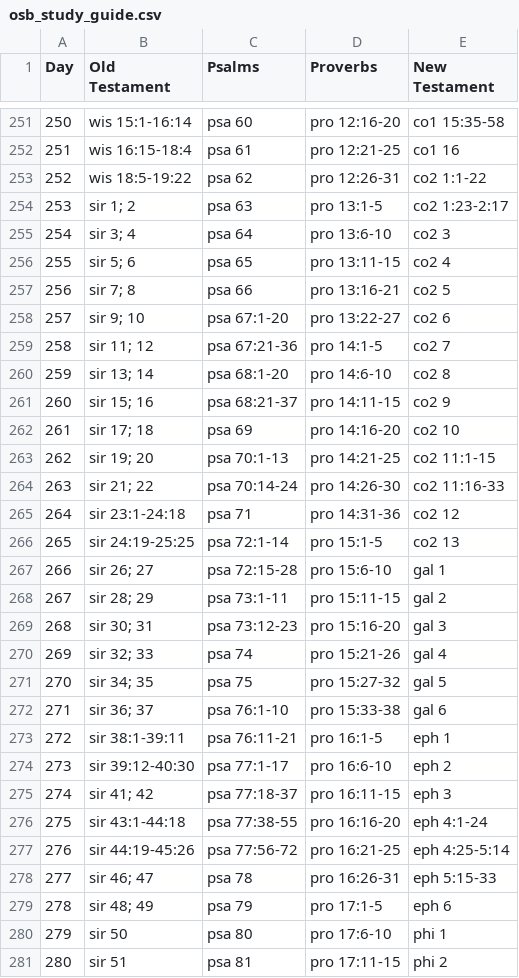
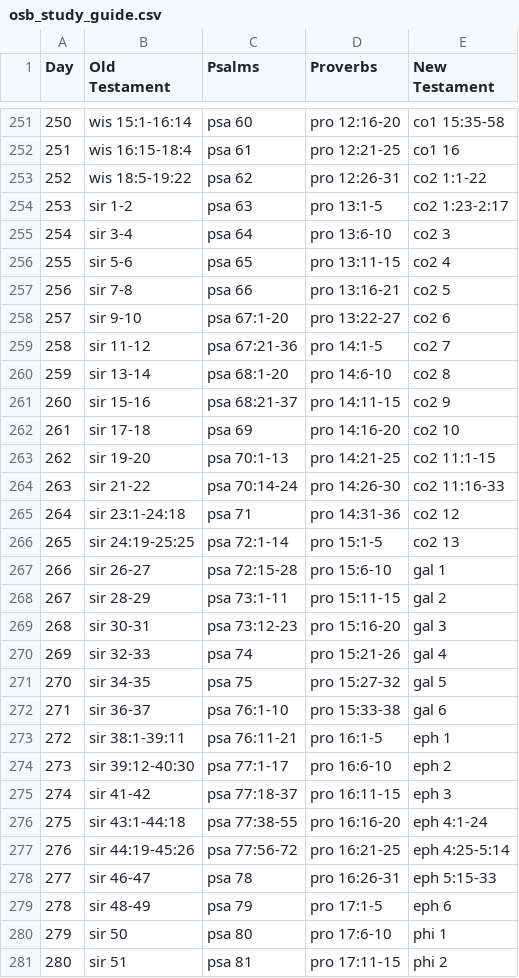
Before and after one commit to digitalconfucius/daily-bible, a CSV file: raw_data/osb_study_guide.csv, drawn as a sheet; only a part is shown, gaps mark what is left out; the diff covers the shown part only.

```diff
--- a/raw_data/osb_study_guide.csv
+++ b/raw_data/osb_study_guide.csv
@@ -253,28 +253,28 @@ Day,Old Testament,Psalms,Proverbs,New Testament
 252,wis 18:5-19:22,psa 62,pro 12:26-31,co2 1:1-22
-253,sir 1; 2,psa 63,pro 13:1-5,co2 1:23-2:17
-254,sir 3; 4,psa 64,pro 13:6-10,co2 3
-255,sir 5; 6,psa 65,pro 13:11-15,co2 4
-256,sir 7; 8,psa 66,pro 13:16-21,co2 5
-257,sir 9; 10,psa 67:1-20,pro 13:22-27,co2 6
-258,sir 11; 12,psa 67:21-36,pro 14:1-5,co2 7
-259,sir 13; 14,psa 68:1-20,pro 14:6-10,co2 8
-260,sir 15; 16,psa 68:21-37,pro 14:11-15,co2 9
-261,sir 17; 18,psa 69,pro 14:16-20,co2 10
-262,sir 19; 20,psa 70:1-13,pro 14:21-25,co2 11:1-15
-263,sir 21; 22,psa 70:14-24,pro 14:26-30,co2 11:16-33
+253,sir 1-2,psa 63,pro 13:1-5,co2 1:23-2:17
+254,sir 3-4,psa 64,pro 13:6-10,co2 3
+255,sir 5-6,psa 65,pro 13:11-15,co2 4
+256,sir 7-8,psa 66,pro 13:16-21,co2 5
+257,sir 9-10,psa 67:1-20,pro 13:22-27,co2 6
+258,sir 11-12,psa 67:21-36,pro 14:1-5,co2 7
+259,sir 13-14,psa 68:1-20,pro 14:6-10,co2 8
+260,sir 15-16,psa 68:21-37,pro 14:11-15,co2 9
+261,sir 17-18,psa 69,pro 14:16-20,co2 10
+262,sir 19-20,psa 70:1-13,pro 14:21-25,co2 11:1-15
+263,sir 21-22,psa 70:14-24,pro 14:26-30,co2 11:16-33
 264,sir 23:1-24:18,psa 71,pro 14:31-36,co2 12
 265,sir 24:19-25:25,psa 72:1-14,pro 15:1-5,co2 13
-266,sir 26; 27,psa 72:15-28,pro 15:6-10,gal 1
-267,sir 28; 29,psa 73:1-11,pro 15:11-15,gal 2
-268,sir 30; 31,psa 73:12-23,pro 15:16-20,gal 3
-269,sir 32; 33,psa 74,pro 15:21-26,gal 4
-270,sir 34; 35,psa 75,pro 15:27-32,gal 5
-271,sir 36; 37,psa 76:1-10,pro 15:33-38,gal 6
+266,sir 26-27,psa 72:15-28,pro 15:6-10,gal 1
+267,sir 28-29,psa 73:1-11,pro 15:11-15,gal 2
+268,sir 30-31,psa 73:12-23,pro 15:16-20,gal 3
+269,sir 32-33,psa 74,pro 15:21-26,gal 4
+270,sir 34-35,psa 75,pro 15:27-32,gal 5
+271,sir 36-37,psa 76:1-10,pro 15:33-38,gal 6
 272,sir 38:1-39:11,psa 76:11-21,pro 16:1-5,eph 1
 273,sir 39:12-40:30,psa 77:1-17,pro 16:6-10,eph 2
-274,sir 41; 42,psa 77:18-37,pro 16:11-15,eph 3
+274,sir 41-42,psa 77:18-37,pro 16:11-15,eph 3
 275,sir 43:1-44:18,psa 77:38-55,pro 16:16-20,eph 4:1-24
 276,sir 44:19-45:26,psa 77:56-72,pro 16:21-25,eph 4:25-5:14
-277,sir 46; 47,psa 78,pro 16:26-31,eph 5:15-33
-278,sir 48; 49,psa 79,pro 17:1-5,eph 6
+277,sir 46-47,psa 78,pro 16:26-31,eph 5:15-33
+278,sir 48-49,psa 79,pro 17:1-5,eph 6
 279,sir 50,psa 80,pro 17:6-10,phi 1
```
Also changed, not shown: 131 edited cells elsewhere in this file, 1 other file.
